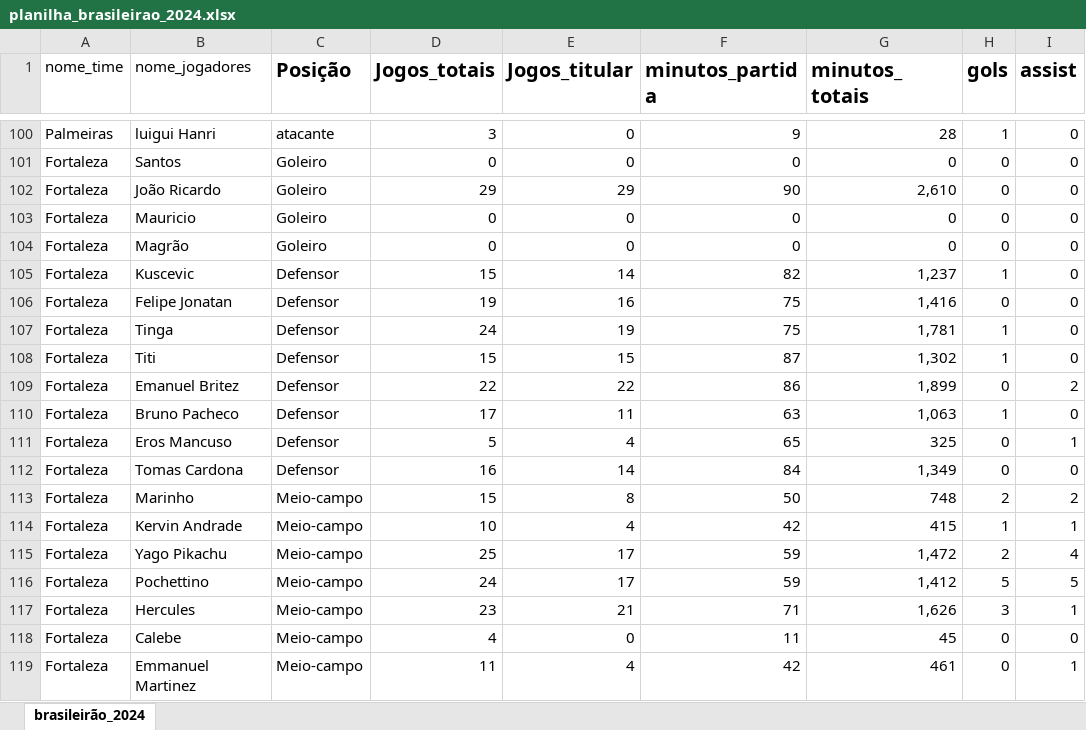
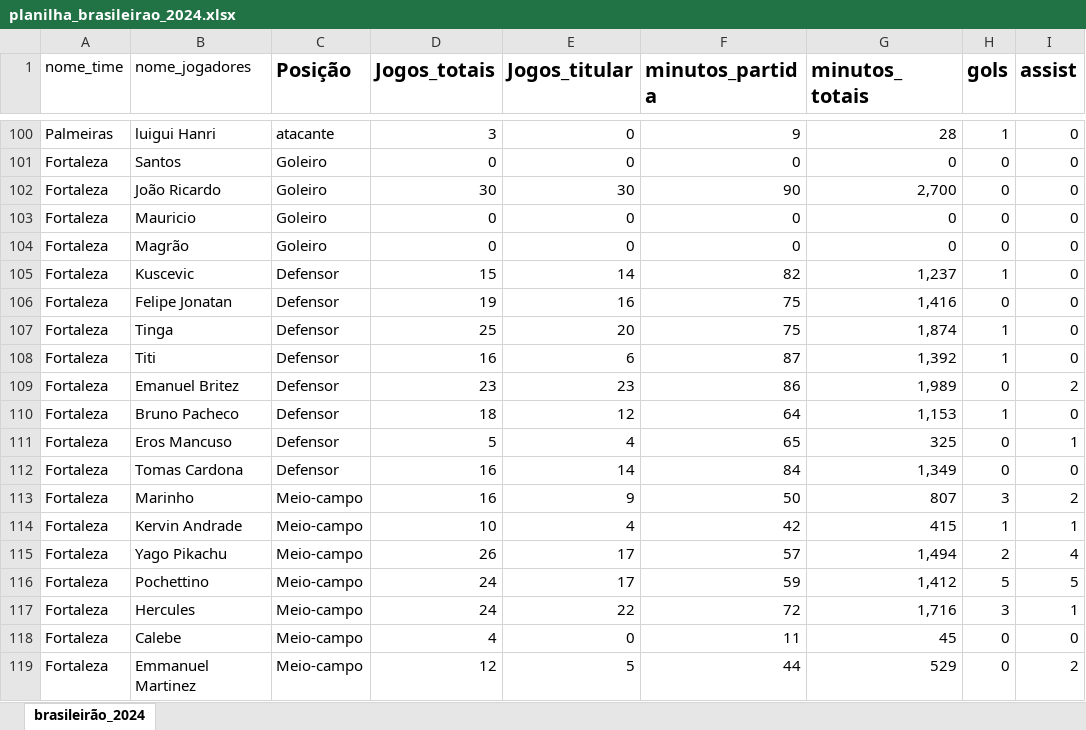
Before and after one commit to danielpordeusgonzalez/analise-brasileirao, an Excel workbook: planilhas/planilha_brasileirao_2024.xlsx, sheet brasileirão_2024, drawn as a sheet; only a part is shown, gaps mark what is left out; values as stored, in another font and other column widths than the file's, no borders; the diff covers the shown part only; the diff names each change by its address in the sheet, - before the commit and + after, or states it on an @@ line.

Commit message:
atualiza a planilha com os jogos da 30 rodada são paulo vs vasco fortaleza vs atlético

```diff
--- a/planilhas/planilha_brasileirao_2024.xlsx (sheet brasileirão_2024)
+++ b/planilhas/planilha_brasileirao_2024.xlsx (sheet brasileirão_2024)
-D102 (Jogos_totais): 29
+D102 (Jogos_totais): 30
-E102 (Jogos_titular): 29
+E102 (Jogos_titular): 30
-G102 (minutos_totais): 2,610
+G102 (minutos_totais): 2,700
-D107 (Jogos_totais): 24
+D107 (Jogos_totais): 25
-E107 (Jogos_titular): 19
+E107 (Jogos_titular): 20
-G107 (minutos_totais): 1,781
+G107 (minutos_totais): 1,874
-D108 (Jogos_totais): 15
+D108 (Jogos_totais): 16
-E108 (Jogos_titular): 15
+E108 (Jogos_titular): 6
-G108 (minutos_totais): 1,302
+G108 (minutos_totais): 1,392
-D109 (Jogos_totais): 22
+D109 (Jogos_totais): 23
-E109 (Jogos_titular): 22
+E109 (Jogos_titular): 23
-G109 (minutos_totais): 1,899
+G109 (minutos_totais): 1,989
-D110 (Jogos_totais): 17
+D110 (Jogos_totais): 18
-E110 (Jogos_titular): 11
+E110 (Jogos_titular): 12
-F110 (minutos_partida): 63
+F110 (minutos_partida): 64
-G110 (minutos_totais): 1,063
+G110 (minutos_totais): 1,153
-D113 (Jogos_totais): 15
+D113 (Jogos_totais): 16
-E113 (Jogos_titular): 8
+E113 (Jogos_titular): 9
-G113 (minutos_totais): 748
+G113 (minutos_totais): 807
-H113 (gols): 2
+H113 (gols): 3
-D115 (Jogos_totais): 25
+D115 (Jogos_totais): 26
-F115 (minutos_partida): 59
+F115 (minutos_partida): 57
-G115 (minutos_totais): 1,472
+G115 (minutos_totais): 1,494
-D117 (Jogos_totais): 23
+D117 (Jogos_totais): 24
-E117 (Jogos_titular): 21
+E117 (Jogos_titular): 22
-F117 (minutos_partida): 71
+F117 (minutos_partida): 72
-G117 (minutos_totais): 1,626
+G117 (minutos_totais): 1,716
-D119 (Jogos_totais): 11
+D119 (Jogos_totais): 12
-E119 (Jogos_titular): 4
+E119 (Jogos_titular): 5
-F119 (minutos_partida): 42
+F119 (minutos_partida): 44
-G119 (minutos_totais): 461
+G119 (minutos_totais): 529
-I119 (assist): 1
+I119 (assist): 2
```
Also changed, not shown: 184 edited cells elsewhere in this sheet.
